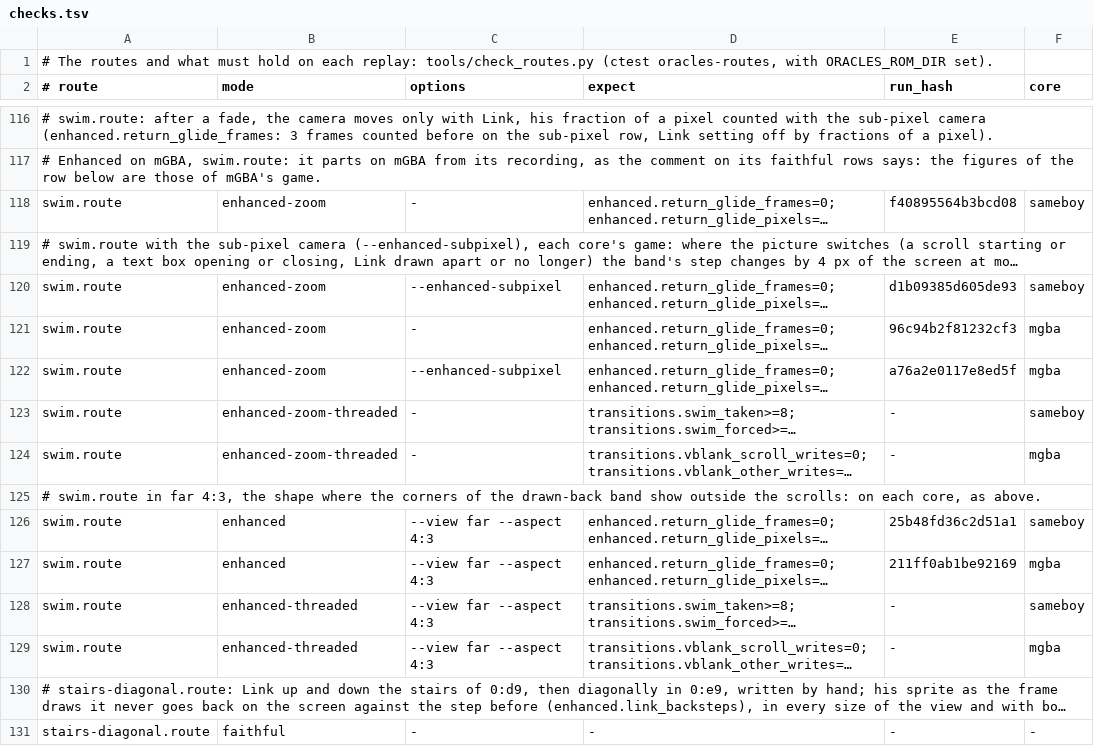
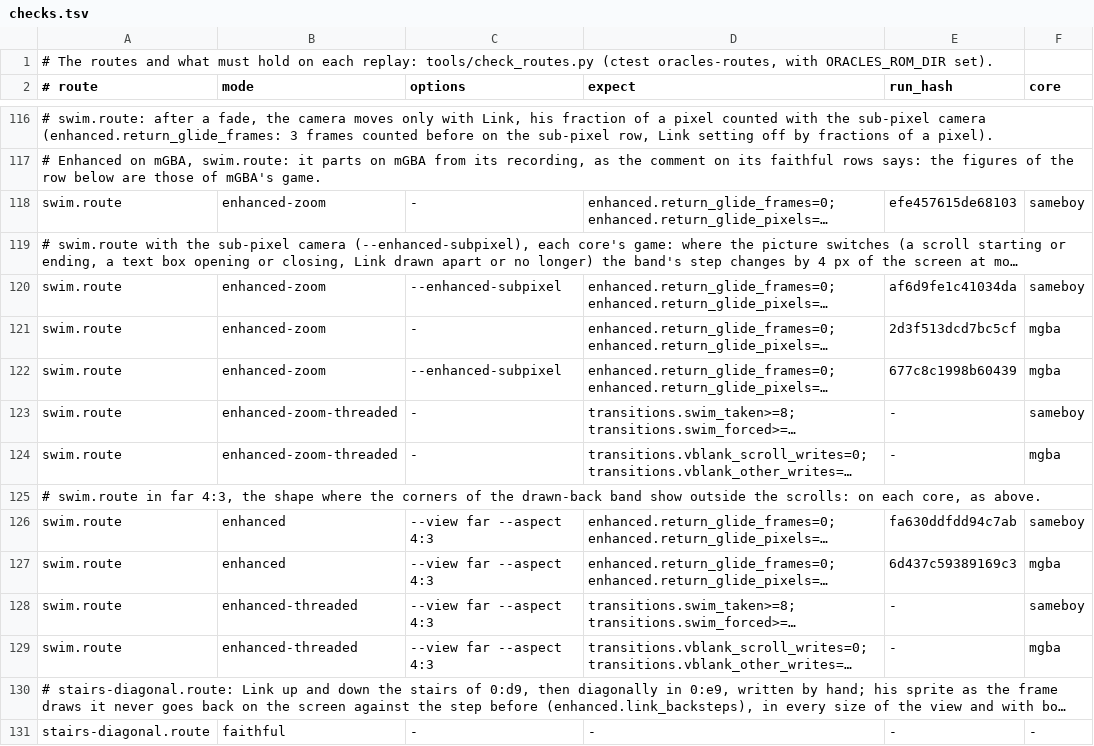
Before and after one commit to thibautbus/top, a TSV file: routes/seasons/checks.tsv, drawn as a sheet; only a part is shown, gaps mark what is left out; long unchanged cells end in …; the diff covers the shown part only; the diff names each change by its address in the sheet, - before the commit and + after, or states it on an @@ line.

```diff
--- a/routes/seasons/checks.tsv
+++ b/routes/seasons/checks.tsv
-E118 (run_hash): f40895564b3bcd08
+E118 (run_hash): efe457615de68103
-E120 (run_hash): d1b09385d605de93
+E120 (run_hash): af6d9fe1c41034da
-E121 (run_hash): 96c94b2f81232cf3
+E121 (run_hash): 2d3f513dcd7bc5cf
-E122 (run_hash): a76a2e0117e8ed5f
+E122 (run_hash): 677c8c1998b60439
-E126 (run_hash): 25b48fd36c2d51a1
+E126 (run_hash): fa630ddfdd94c7ab
-E127 (run_hash): 211ff0ab1be92169
+E127 (run_hash): 6d437c59389169c3
```
Also changed, not shown: 93 edited cells elsewhere in this file, routes/ages/checks.tsv, routes/gifts-of-kinomi/checks.tsv, 15 other files.
